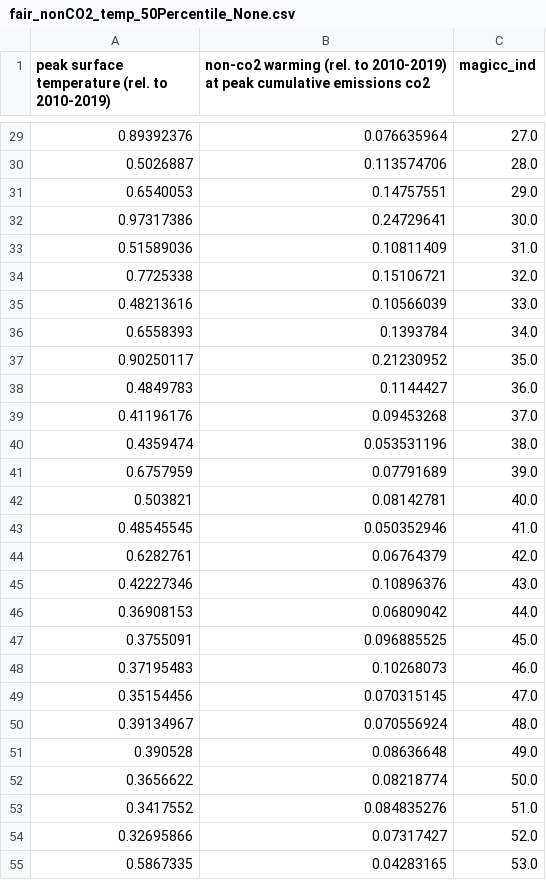
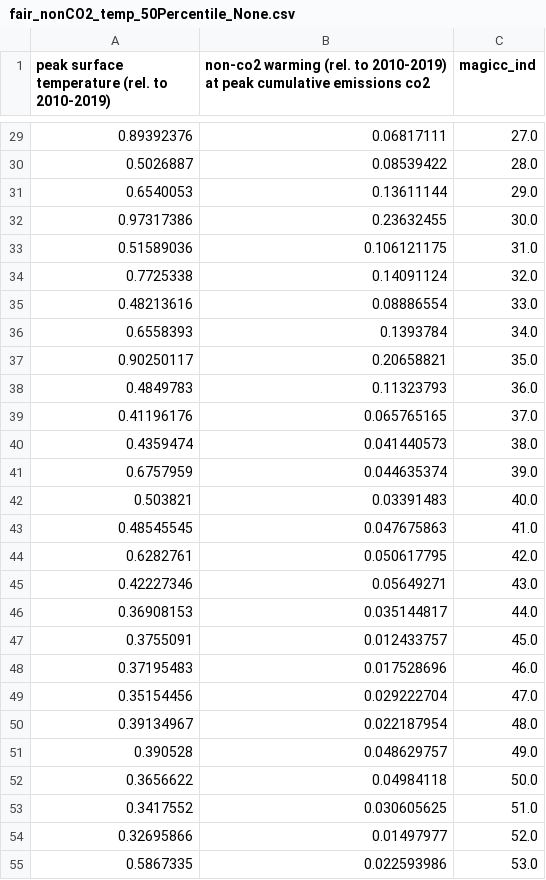
Before and after one commit to Rlamboll/AR6CarbonBudgetCalc, a CSV file: Output/sr15ccbox71/fair_nonCO2_temp_50Percentile_None.csv, drawn as a sheet; only a part is shown, gaps mark what is left out; the diff covers the shown part only.

```diff
--- a/Output/sr15ccbox71/fair_nonCO2_temp_50Percentile_None.csv
+++ b/Output/sr15ccbox71/fair_nonCO2_temp_50Percentile_None.csv
@@ -29,27 +29,27 @@ peak surface temperature (rel. to 2010-2019),non-co2 warming (rel. to 2010-2019)
-0.89392376,0.076635964,27.0
-0.5026887,0.113574706,28.0
-0.6540053,0.14757551,29.0
-0.97317386,0.24729641,30.0
-0.51589036,0.10811409,31.0
-0.7725338,0.15106721,32.0
-0.48213616,0.10566039,33.0
+0.89392376,0.06817111,27.0
+0.5026887,0.08539422,28.0
+0.6540053,0.13611144,29.0
+0.97317386,0.23632455,30.0
+0.51589036,0.106121175,31.0
+0.7725338,0.14091124,32.0
+0.48213616,0.08886554,33.0
 0.6558393,0.1393784,34.0
-0.90250117,0.21230952,35.0
-0.4849783,0.1144427,36.0
-0.41196176,0.09453268,37.0
-0.4359474,0.053531196,38.0
-0.6757959,0.07791689,39.0
-0.503821,0.08142781,40.0
-0.48545545,0.050352946,41.0
-0.6282761,0.06764379,42.0
-0.42227346,0.10896376,43.0
-0.36908153,0.06809042,44.0
-0.3755091,0.096885525,45.0
-0.37195483,0.10268073,46.0
-0.35154456,0.070315145,47.0
-0.39134967,0.070556924,48.0
-0.390528,0.08636648,49.0
-0.3656622,0.08218774,50.0
-0.3417552,0.084835276,51.0
-0.32695866,0.07317427,52.0
-0.5867335,0.04283165,53.0
+0.90250117,0.20658821,35.0
+0.4849783,0.11323793,36.0
+0.41196176,0.065765165,37.0
+0.4359474,0.041440573,38.0
+0.6757959,0.044635374,39.0
+0.503821,0.03391483,40.0
+0.48545545,0.047675863,41.0
+0.6282761,0.050617795,42.0
+0.42227346,0.05649271,43.0
+0.36908153,0.035144817,44.0
+0.3755091,0.012433757,45.0
+0.37195483,0.017528696,46.0
+0.35154456,0.029222704,47.0
+0.39134967,0.022187954,48.0
+0.390528,0.048629757,49.0
+0.3656622,0.04984118,50.0
+0.3417552,0.030605625,51.0
+0.32695866,0.01497977,52.0
+0.5867335,0.022593986,53.0
```
Also changed, not shown: 169 edited cells elsewhere in this file, Output/ar6wg3/fair_nonCO2_temp_50Percentile_None.csv, Output/sr15wg1/fair_nonCO2_temp_50Percentile_None.csv, 9 other files.
